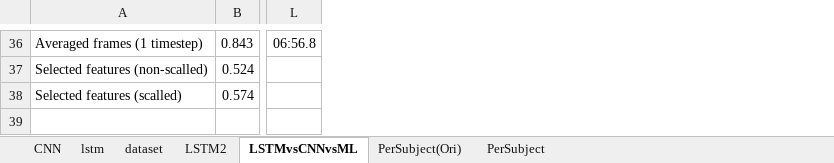
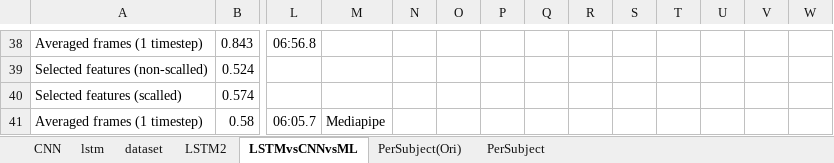
Before and after one commit to Hasegawa-lab-JAIST/Shofi_Engagement-Model-LSTM, an Excel workbook: Exp_log.xlsx, sheet LSTMvsCNNvsML, drawn as a sheet; only a part is shown, gaps mark what is left out; values as stored, in another font and other column widths than the file's, no borders; rows hold the shown columns only; the diff covers the shown part only; the diff names each change by its address in the sheet, - before the commit and + after, or states it on an @@ line.

```diff
--- a/Exp_log.xlsx (sheet LSTMvsCNNvsML)
+++ b/Exp_log.xlsx (sheet LSTMvsCNNvsML)
+column M, empty
+column N, empty
+column O, empty
+column P, empty
+column Q, empty
+column R, empty
+column S, empty
+column T, empty
+column U, empty
+column V, empty
+column W, empty
+row 41: Averaged frames (1 timestep) | 0.58 | 06:05.7 | Mediapipe
```
Also changed, not shown: 6 added rows, 4 removed rows and 10 edited cells elsewhere in this sheet, charts or pictures.
